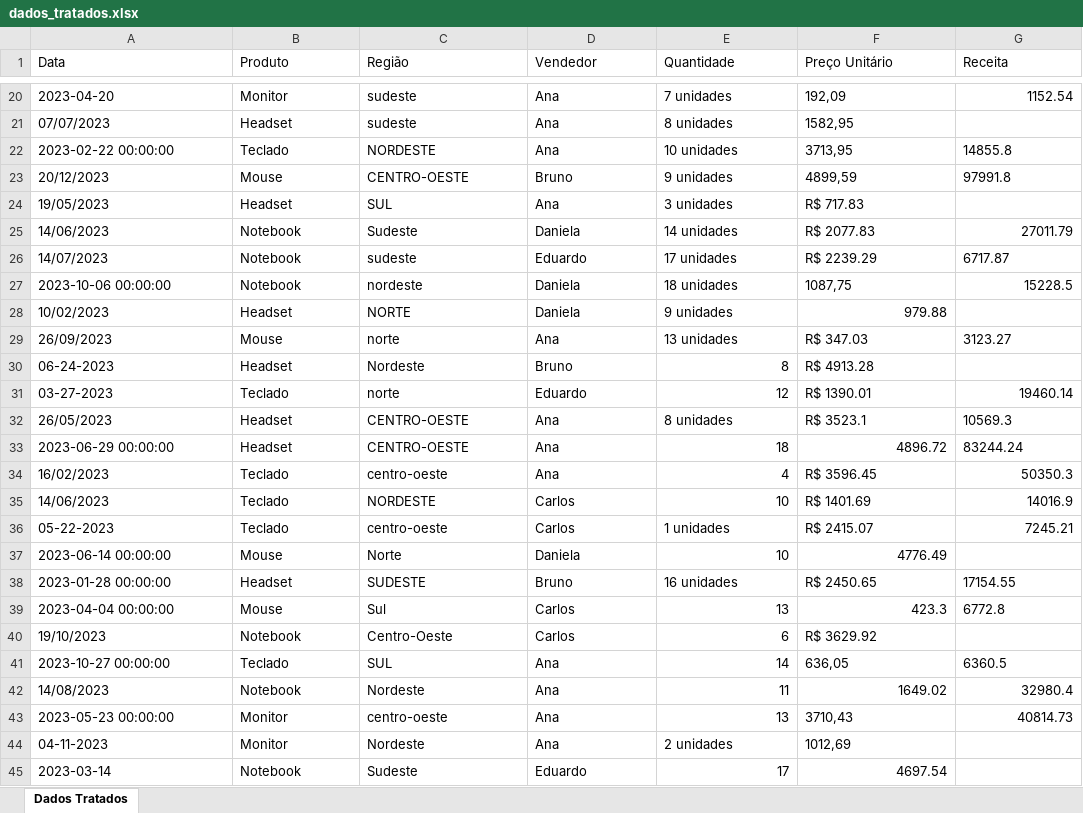
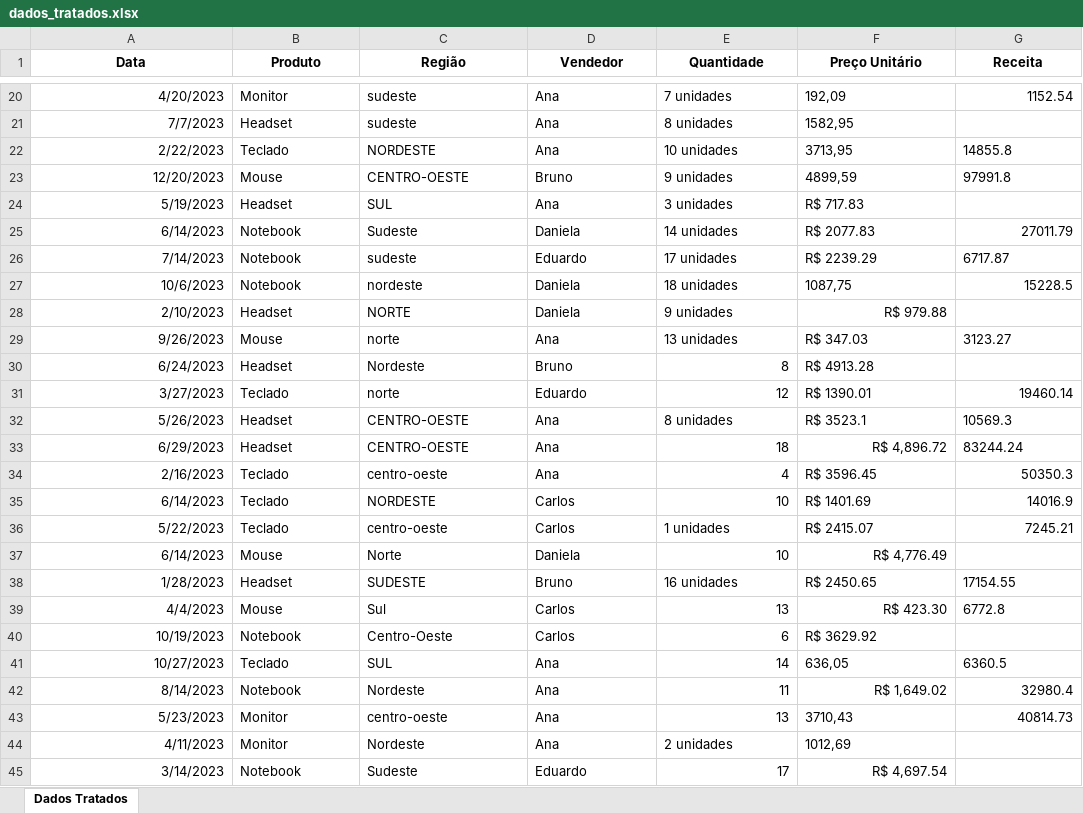
Before and after one commit to mendes078/analise-vendas-techzone-excel, an Excel workbook: data/dados_tratados.xlsx, sheet Dados Tratados, drawn as a sheet; only a part is shown, gaps mark what is left out; values as stored, in another font and other column widths than the file's, no borders; the diff covers the shown part only; the diff names each change by its address in the sheet, - before the commit and + after, or states it on an @@ line.

Commit message:
3 - Começo do Tratamento de Dados
Começo do tratamento de dados, onde inicio pela coluna data.

```diff
--- a/data/dados_tratados.xlsx (sheet Dados Tratados)
+++ b/data/dados_tratados.xlsx (sheet Dados Tratados)
@@ A1:G1 bold: off → on, alignment: left → center @@
-A20 (Data): 2023-04-20
+A20 (Data): 4/20/2023
-A21 (Data): 07/07/2023
+A21 (Data): 7/7/2023
-A22 (Data): 2023-02-22 00:00:00
+A22 (Data): 2/22/2023
-A23 (Data): 20/12/2023
+A23 (Data): 12/20/2023
-A24 (Data): 19/05/2023
+A24 (Data): 5/19/2023
-A25 (Data): 14/06/2023
+A25 (Data): 6/14/2023
-A26 (Data): 14/07/2023
+A26 (Data): 7/14/2023
-A27 (Data): 2023-10-06 00:00:00
+A27 (Data): 10/6/2023
-A28 (Data): 10/02/2023
+A28 (Data): 2/10/2023
-F28 (Preço Unitário): 979.88
+F28 (Preço Unitário): R$ 979.88
-A29 (Data): 26/09/2023
+A29 (Data): 9/26/2023
-A30 (Data): 06-24-2023
+A30 (Data): 6/24/2023
-A31 (Data): 03-27-2023
+A31 (Data): 3/27/2023
-A32 (Data): 26/05/2023
+A32 (Data): 5/26/2023
-A33 (Data): 2023-06-29 00:00:00
+A33 (Data): 6/29/2023
-F33 (Preço Unitário): 4896.72
+F33 (Preço Unitário): R$ 4,896.72
-A34 (Data): 16/02/2023
+A34 (Data): 2/16/2023
-A35 (Data): 14/06/2023
+A35 (Data): 6/14/2023
-A36 (Data): 05-22-2023
+A36 (Data): 5/22/2023
-A37 (Data): 2023-06-14 00:00:00
+A37 (Data): 6/14/2023
-F37 (Preço Unitário): 4776.49
+F37 (Preço Unitário): R$ 4,776.49
-A38 (Data): 2023-01-28 00:00:00
+A38 (Data): 1/28/2023
-A39 (Data): 2023-04-04 00:00:00
+A39 (Data): 4/4/2023
-F39 (Preço Unitário): 423.3
+F39 (Preço Unitário): R$ 423.30
-A40 (Data): 19/10/2023
+A40 (Data): 10/19/2023
-A41 (Data): 2023-10-27 00:00:00
+A41 (Data): 10/27/2023
-A42 (Data): 14/08/2023
+A42 (Data): 8/14/2023
-F42 (Preço Unitário): 1649.02
+F42 (Preço Unitário): R$ 1,649.02
-A43 (Data): 2023-05-23 00:00:00
+A43 (Data): 5/23/2023
-A44 (Data): 04-11-2023
+A44 (Data): 4/11/2023
-A45 (Data): 2023-03-14
+A45 (Data): 3/14/2023
-F45 (Preço Unitário): 4697.54
+F45 (Preço Unitário): R$ 4,697.54
```
Also changed, not shown: 130 edited cells and cell formats elsewhere in this sheet, data/dados_brutos.xlsx.
